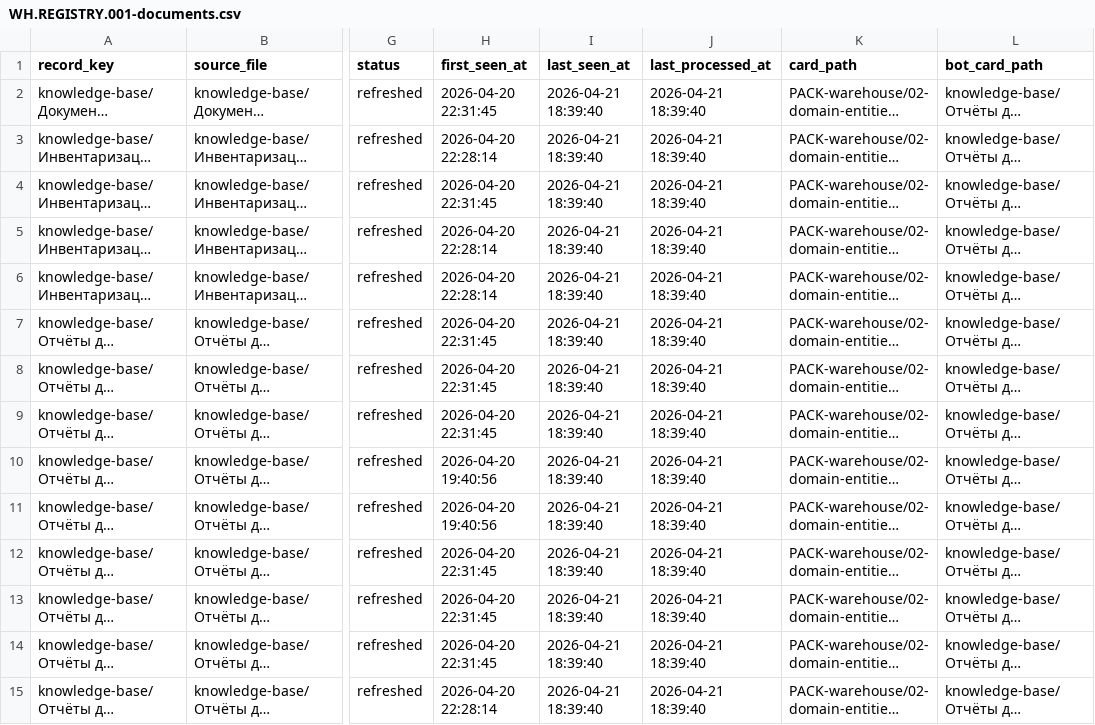
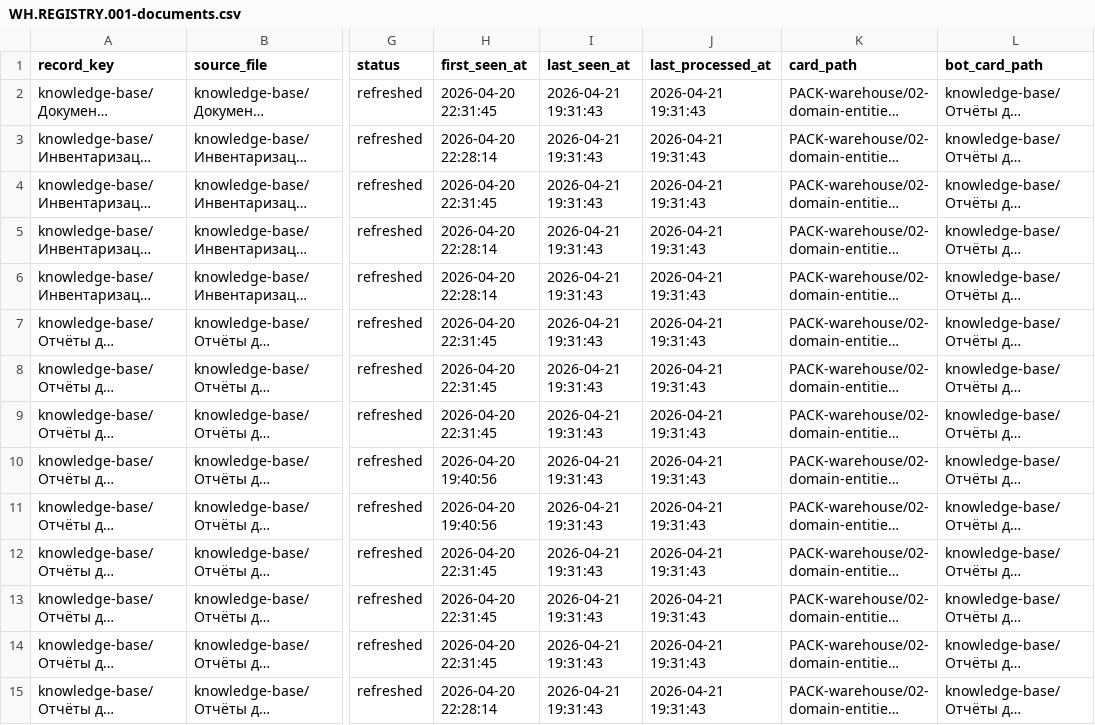
Before and after one commit to AlexPoAi/VK-offee, a CSV file: PACK-warehouse/04-work-products/WH.REGISTRY.001-documents.csv, drawn as a sheet; only a part is shown, gaps mark what is left out; long unchanged cells end in …; the diff covers the shown part only; the diff names each change by its address in the sheet, - before the commit and + after, or states it on an @@ line.

```diff
--- a/PACK-warehouse/04-work-products/WH.REGISTRY.001-documents.csv
+++ b/PACK-warehouse/04-work-products/WH.REGISTRY.001-documents.csv
-I2:I15 (last_seen_at): 2026-04-21 18:39:40
+I2:I15 (last_seen_at): 2026-04-21 19:31:43
-J2:J15 (last_processed_at): 2026-04-21 18:39:40
+J2:J15 (last_processed_at): 2026-04-21 19:31:43
```
Also changed, not shown: 52 edited cells elsewhere in this file, 20 other files.
